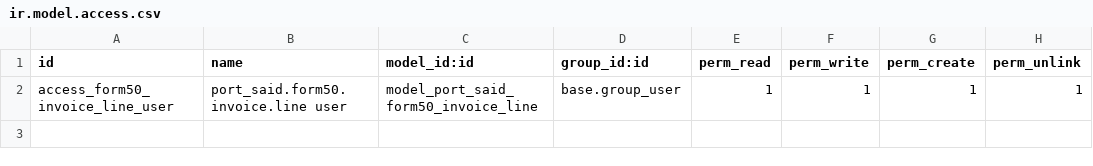
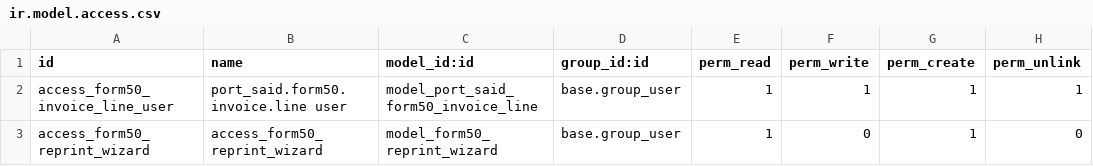
Before and after one commit to helfaramawi/odoo_erp_modules_AR_default, a CSV file: odoo_deployment_ar/addons/port_said_form50_print/security/ir.model.access.csv, drawn as a sheet.

```diff
--- a/odoo_deployment_ar/addons/port_said_form50_print/security/ir.model.access.csv
+++ b/odoo_deployment_ar/addons/port_said_form50_print/security/ir.model.access.csv
@@ -2 +2,2 @@ id,name,model_id:id,group_id:id,perm_read,perm_write,perm_create,perm_unlink
 access_form50_invoice_line_user,port_said.form50.invoice.line user,model_port_said_form50_invoice_line,base.group_user,1,1,1,1
+access_form50_reprint_wizard,access_form50_reprint_wizard,model_form50_reprint_wizard,base.group_user,1,0,1,0
```
